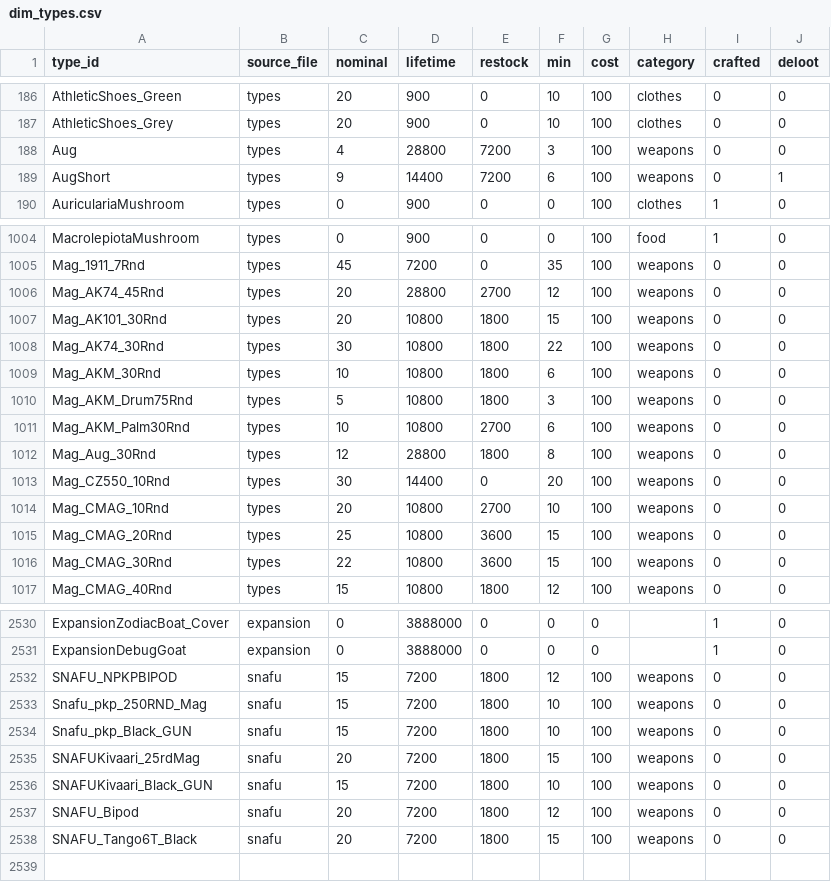
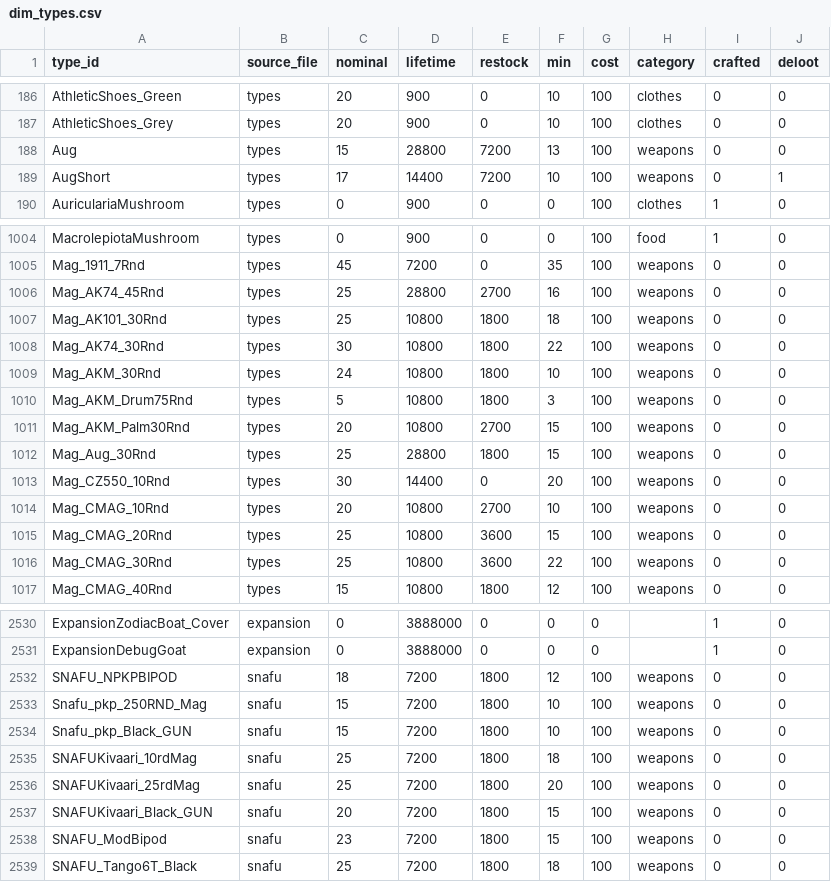
Before and after one commit to Andrew-InTheBox/Dayz-Expansion-DeerIsle, a CSV file: custom_scripts/dim_types/dim_types.csv, drawn as a sheet; only a part is shown, gaps mark what is left out; the diff covers the shown part only.

```diff
--- a/custom_scripts/dim_types/dim_types.csv
+++ b/custom_scripts/dim_types/dim_types.csv
@@ -187,4 +187,4 @@ AthleticShoes_Green,types,20,900,0,10,100,clothes,0,0
 AthleticShoes_Grey,types,20,900,0,10,100,clothes,0,0
-Aug,types,4,28800,7200,3,100,weapons,0,0
-AugShort,types,9,14400,7200,6,100,weapons,0,1
+Aug,types,15,28800,7200,13,100,weapons,0,0
+AugShort,types,17,14400,7200,10,100,weapons,0,1
 AuriculariaMushroom,types,0,900,0,0,100,clothes,1,0
@@ -1005,9 +1005,9 @@ MacrolepiotaMushroom,types,0,900,0,0,100,food,1,0
 Mag_1911_7Rnd,types,45,7200,0,35,100,weapons,0,0
-Mag_AK74_45Rnd,types,20,28800,2700,12,100,weapons,0,0
-Mag_AK101_30Rnd,types,20,10800,1800,15,100,weapons,0,0
+Mag_AK74_45Rnd,types,25,28800,2700,16,100,weapons,0,0
+Mag_AK101_30Rnd,types,25,10800,1800,18,100,weapons,0,0
 Mag_AK74_30Rnd,types,30,10800,1800,22,100,weapons,0,0
-Mag_AKM_30Rnd,types,10,10800,1800,6,100,weapons,0,0
+Mag_AKM_30Rnd,types,24,10800,1800,10,100,weapons,0,0
 Mag_AKM_Drum75Rnd,types,5,10800,1800,3,100,weapons,0,0
-Mag_AKM_Palm30Rnd,types,10,10800,2700,6,100,weapons,0,0
-Mag_Aug_30Rnd,types,12,28800,1800,8,100,weapons,0,0
+Mag_AKM_Palm30Rnd,types,20,10800,2700,15,100,weapons,0,0
+Mag_Aug_30Rnd,types,25,28800,1800,15,100,weapons,0,0
 Mag_CZ550_10Rnd,types,30,14400,0,20,100,weapons,0,0
@@ -1015,3 +1015,3 @@ Mag_CMAG_10Rnd,types,20,10800,2700,10,100,weapons,0,0
 Mag_CMAG_20Rnd,types,25,10800,3600,15,100,weapons,0,0
-Mag_CMAG_30Rnd,types,22,10800,3600,15,100,weapons,0,0
+Mag_CMAG_30Rnd,types,25,10800,3600,22,100,weapons,0,0
 Mag_CMAG_40Rnd,types,15,10800,1800,12,100,weapons,0,0
@@ -2531,8 +2531,9 @@ ExpansionZodiacBoat_Cover,expansion,0,3888000,0,0,0,,1,0
 ExpansionDebugGoat,expansion,0,3888000,0,0,0,,1,0
-SNAFU_NPKPBIPOD,snafu,15,7200,1800,12,100,weapons,0,0
+SNAFU_NPKPBIPOD,snafu,18,7200,1800,12,100,weapons,0,0
 Snafu_pkp_250RND_Mag,snafu,15,7200,1800,10,100,weapons,0,0
 Snafu_pkp_Black_GUN,snafu,15,7200,1800,10,100,weapons,0,0
-SNAFUKivaari_25rdMag,snafu,20,7200,1800,15,100,weapons,0,0
-SNAFUKivaari_Black_GUN,snafu,15,7200,1800,10,100,weapons,0,0
-SNAFU_Bipod,snafu,20,7200,1800,12,100,weapons,0,0
- SNAFU_Tango6T_Black,snafu,20,7200,1800,15,100,weapons,0,0
+SNAFUKivaari_10rdMag,snafu,25,7200,1800,18,100,weapons,0,0
+SNAFUKivaari_25rdMag,snafu,25,7200,1800,20,100,weapons,0,0
+SNAFUKivaari_Black_GUN,snafu,20,7200,1800,15,100,weapons,0,0
+SNAFU_ModBipod,snafu,23,7200,1800,15,100,weapons,0,0
+SNAFU_Tango6T_Black,snafu,25,7200,1800,18,100,weapons,0,0
```
Also changed, not shown: 99 edited cells elsewhere in this file, custom_scripts/dim_types/bridge_type_usage.csv, custom_scripts/dim_types/bridge_type_value.csv, 11 other files.
